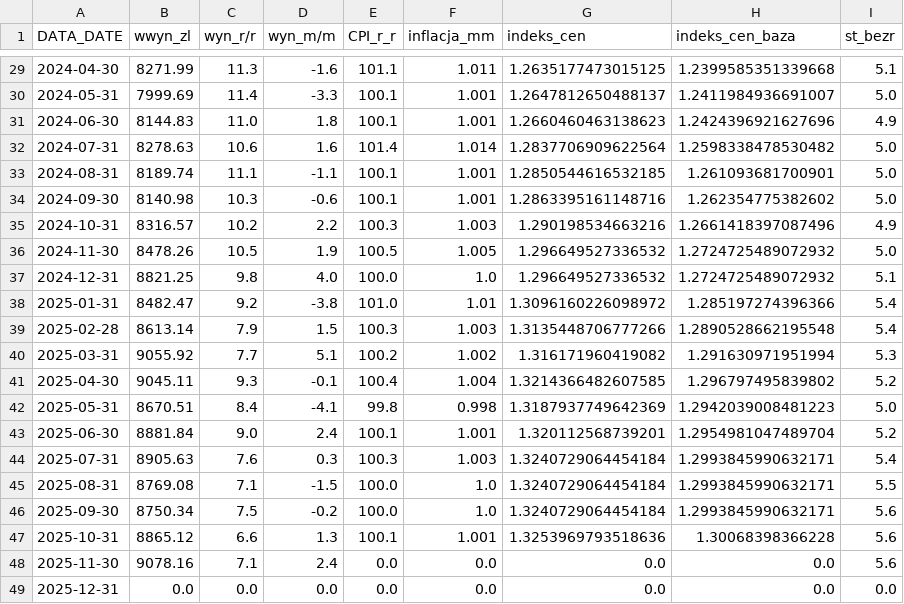
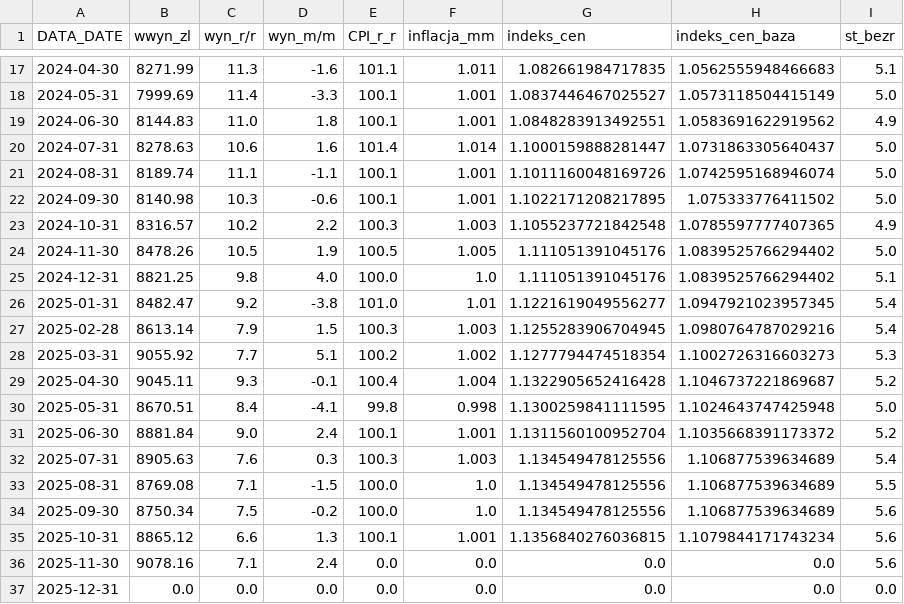
Before and after one commit to platos9/test, a CSV file: dane_gus_2026-01-19.csv, drawn as a sheet; only a part is shown, gaps mark what is left out; the diff covers the shown part only.

```diff
--- a/dane_gus_2026-01-19.csv
+++ b/dane_gus_2026-01-19.csv
@@ -29,20 +17,20 @@
-2024-04-30,8271.99,11.3,-1.6,101.1,1.011,1.2635177473015125,1.2399585351339668,5.1
-2024-05-31,7999.69,11.4,-3.3,100.1,1.001,1.2647812650488137,1.2411984936691007,5.0
-2024-06-30,8144.83,11.0,1.8,100.1,1.001,1.2660460463138623,1.2424396921627696,4.9
-2024-07-31,8278.63,10.6,1.6,101.4,1.014,1.2837706909622564,1.2598338478530482,5.0
-2024-08-31,8189.74,11.1,-1.1,100.1,1.001,1.2850544616532185,1.261093681700901,5.0
-2024-09-30,8140.98,10.3,-0.6,100.1,1.001,1.2863395161148716,1.262354775382602,5.0
-2024-10-31,8316.57,10.2,2.2,100.3,1.003,1.290198534663216,1.2661418397087496,4.9
-2024-11-30,8478.26,10.5,1.9,100.5,1.005,1.296649527336532,1.2724725489072932,5.0
-2024-12-31,8821.25,9.8,4.0,100.0,1.0,1.296649527336532,1.2724725489072932,5.1
-2025-01-31,8482.47,9.2,-3.8,101.0,1.01,1.3096160226098972,1.285197274396366,5.4
-2025-02-28,8613.14,7.9,1.5,100.3,1.003,1.3135448706777266,1.2890528662195548,5.4
-2025-03-31,9055.92,7.7,5.1,100.2,1.002,1.316171960419082,1.291630971951994,5.3
-2025-04-30,9045.11,9.3,-0.1,100.4,1.004,1.3214366482607585,1.296797495839802,5.2
-2025-05-31,8670.51,8.4,-4.1,99.8,0.998,1.3187937749642369,1.2942039008481223,5.0
-2025-06-30,8881.84,9.0,2.4,100.1,1.001,1.320112568739201,1.2954981047489704,5.2
-2025-07-31,8905.63,7.6,0.3,100.3,1.003,1.3240729064454184,1.2993845990632171,5.4
-2025-08-31,8769.08,7.1,-1.5,100.0,1.0,1.3240729064454184,1.2993845990632171,5.5
-2025-09-30,8750.34,7.5,-0.2,100.0,1.0,1.3240729064454184,1.2993845990632171,5.6
-2025-10-31,8865.12,6.6,1.3,100.1,1.001,1.3253969793518636,1.30068398366228,5.6
+2024-04-30,8271.99,11.3,-1.6,101.1,1.011,1.082661984717835,1.0562555948466683,5.1
+2024-05-31,7999.69,11.4,-3.3,100.1,1.001,1.0837446467025527,1.0573118504415149,5.0
+2024-06-30,8144.83,11.0,1.8,100.1,1.001,1.0848283913492551,1.0583691622919562,4.9
+2024-07-31,8278.63,10.6,1.6,101.4,1.014,1.1000159888281447,1.0731863305640437,5.0
+2024-08-31,8189.74,11.1,-1.1,100.1,1.001,1.1011160048169726,1.0742595168946074,5.0
+2024-09-30,8140.98,10.3,-0.6,100.1,1.001,1.1022171208217895,1.075333776411502,5.0
+2024-10-31,8316.57,10.2,2.2,100.3,1.003,1.1055237721842548,1.0785597777407365,4.9
+2024-11-30,8478.26,10.5,1.9,100.5,1.005,1.111051391045176,1.0839525766294402,5.0
+2024-12-31,8821.25,9.8,4.0,100.0,1.0,1.111051391045176,1.0839525766294402,5.1
+2025-01-31,8482.47,9.2,-3.8,101.0,1.01,1.1221619049556277,1.0947921023957345,5.4
+2025-02-28,8613.14,7.9,1.5,100.3,1.003,1.1255283906704945,1.0980764787029216,5.4
+2025-03-31,9055.92,7.7,5.1,100.2,1.002,1.1277794474518354,1.1002726316603273,5.3
+2025-04-30,9045.11,9.3,-0.1,100.4,1.004,1.1322905652416428,1.1046737221869687,5.2
+2025-05-31,8670.51,8.4,-4.1,99.8,0.998,1.1300259841111595,1.1024643747425948,5.0
+2025-06-30,8881.84,9.0,2.4,100.1,1.001,1.1311560100952704,1.1035668391173372,5.2
+2025-07-31,8905.63,7.6,0.3,100.3,1.003,1.134549478125556,1.106877539634689,5.4
+2025-08-31,8769.08,7.1,-1.5,100.0,1.0,1.134549478125556,1.106877539634689,5.5
+2025-09-30,8750.34,7.5,-0.2,100.0,1.0,1.134549478125556,1.106877539634689,5.6
+2025-10-31,8865.12,6.6,1.3,100.1,1.001,1.1356840276036815,1.1079844171743234,5.6
 2025-11-30,9078.16,7.1,2.4,0.0,0.0,0.0,0.0,5.6
```
Also changed, not shown: 12 removed rows and 30 edited cells elsewhere in this file, 2 other files.
